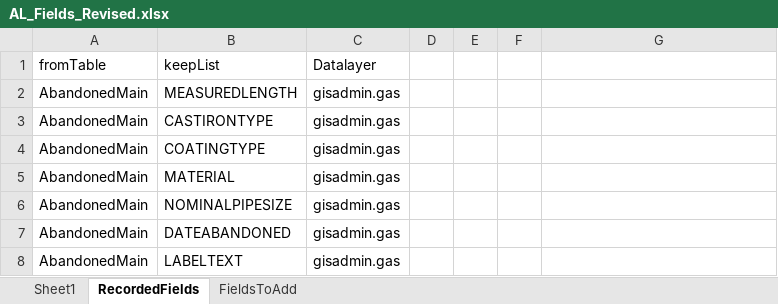
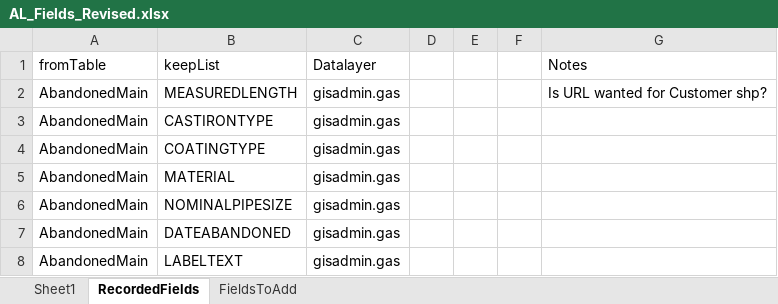
Before and after one commit to SpireBadger/USIC, an Excel workbook: AL_Fields_Revised.xlsx, sheet RecordedFields, drawn as a sheet; only a part is shown; values as stored, in another font and other column widths than the file's, no borders; conditional formats and table styles not drawn; the diff covers the shown part only; the diff names each change by its address in the sheet, - before the commit and + after, or states it on an @@ line.

Commit message:
add: New fields added.

```diff
--- a/AL_Fields_Revised.xlsx (sheet RecordedFields)
+++ b/AL_Fields_Revised.xlsx (sheet RecordedFields)
-G1: (empty)
+G1: Notes
-G2 (Notes): (empty)
+G2 (Notes): Is URL wanted for Customer shp?
```
Also changed, not shown: 68 added rows elsewhere in this sheet, sheet FieldsToAdd.
